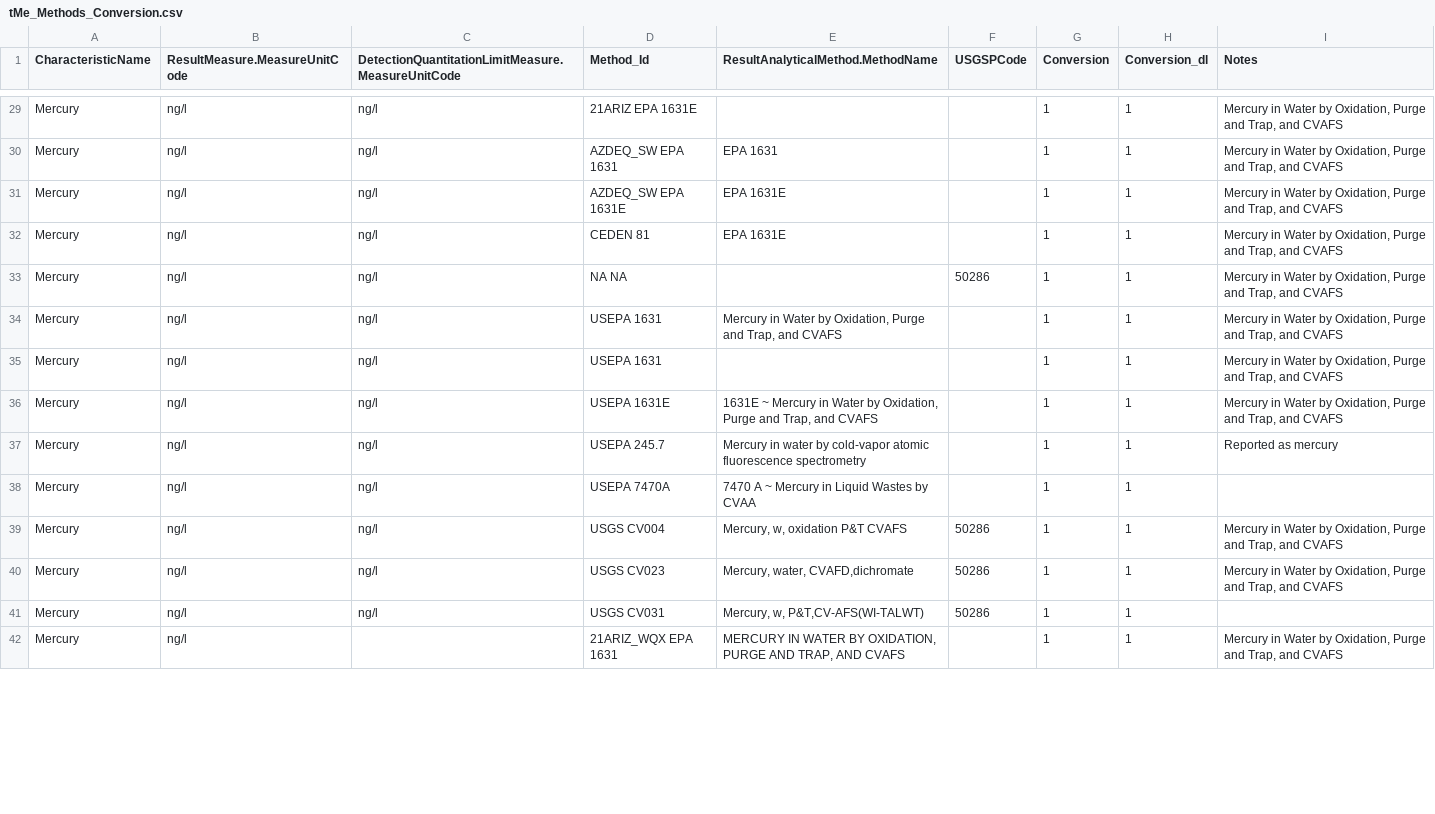
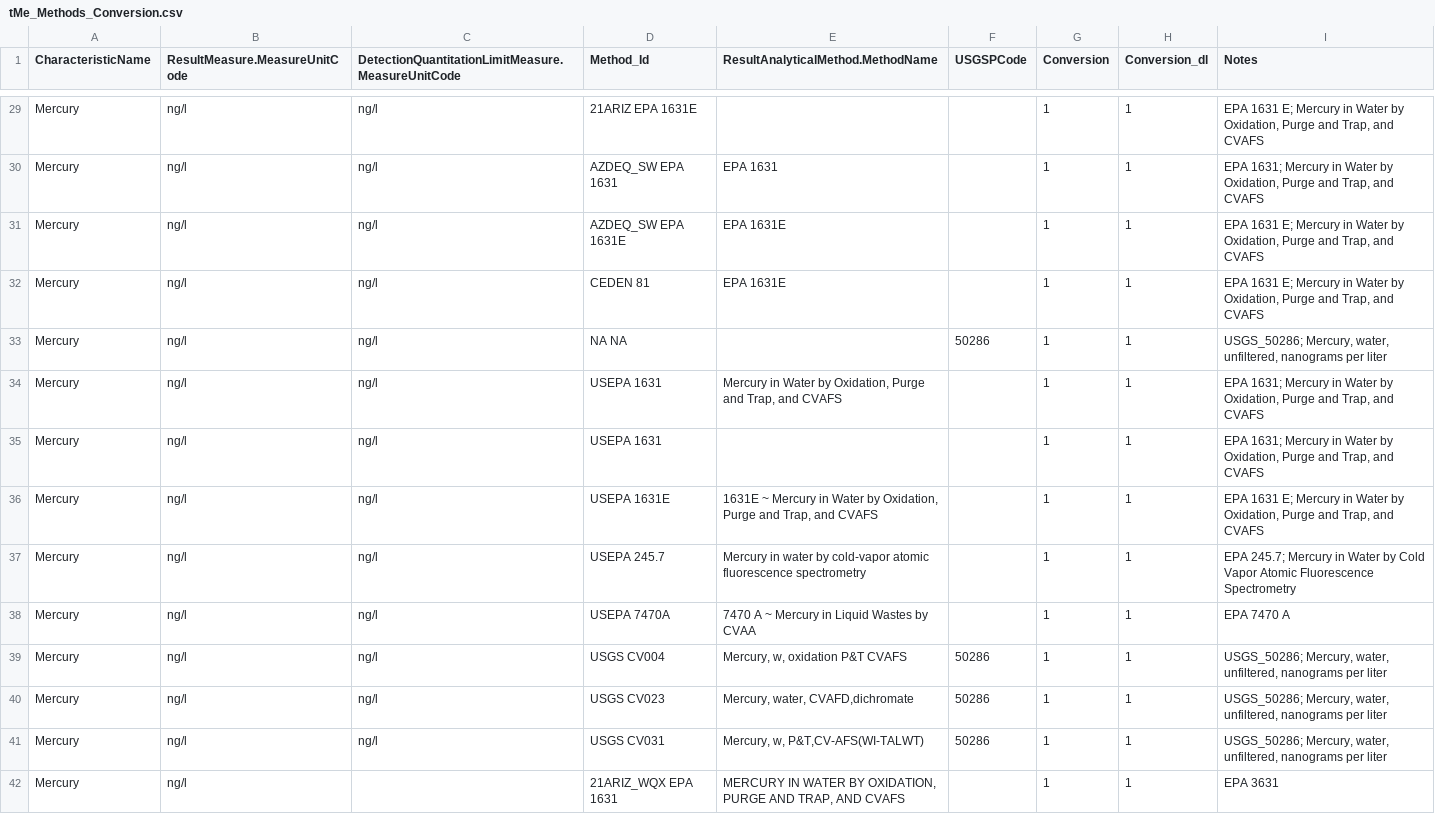
Before and after one commit to cont-limno/lagos_database, a CSV file: conversion_files/tMe_Methods_Conversion.csv, drawn as a sheet; only a part is shown, gaps mark what is left out; the diff covers the shown part only; the diff names each change by its address in the sheet, - before the commit and + after, or states it on an @@ line.

```diff
--- a/conversion_files/tMe_Methods_Conversion.csv
+++ b/conversion_files/tMe_Methods_Conversion.csv
-I29 (Notes): Mercury in…
+I29 (Notes): EPA 1631 E; Mercury in…
-I30 (Notes): Mercury in…
+I30 (Notes): EPA 1631; Mercury in…
-I31:I32 (Notes): Mercury in…
+I31:I32 (Notes): EPA 1631 E; Mercury in…
-I33 (Notes): Mercury in Water by Oxidation, Purge and Trap, and CVAFS
+I33 (Notes): USGS_50286; Mercury, water, unfiltered, nanograms per liter
-I34:I35 (Notes): Mercury in…
+I34:I35 (Notes): EPA 1631; Mercury in…
-I36 (Notes): Mercury in…
+I36 (Notes): EPA 1631 E; Mercury in…
-I37 (Notes): Reported as mercury
+I37 (Notes): EPA 245.7; Mercury in Water by Cold Vapor Atomic Fluorescence Spectrometry
-I38 (Notes): (empty)
+I38 (Notes): EPA 7470 A
-I39:I40 (Notes): Mercury in Water by Oxidation, Purge and Trap, and CVAFS
+I39:I40 (Notes): USGS_50286; Mercury, water, unfiltered, nanograms per liter
-I41 (Notes): (empty)
+I41 (Notes): USGS_50286; Mercury, water, unfiltered, nanograms per liter
-I42 (Notes): Mercury in Water by Oxidation, Purge and Trap, and CVAFS
+I42 (Notes): EPA 3631
```
Also changed, not shown: 103 edited cells elsewhere in this file.
